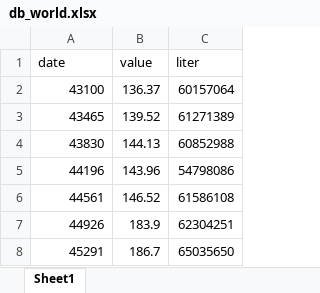
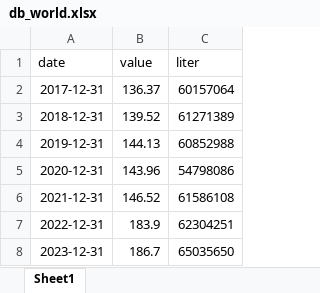
Before and after one commit to crisGriebler/IRD, an Excel workbook: FISHTRADER/ARIMA/Grafico 5 - Proteina/db_world.xlsx, sheet Sheet1, drawn as a sheet; values as stored, in another font and other column widths than the file's, no borders; the diff names each change by its address in the sheet, - before the commit and + after, or states it on an @@ line.

```diff
--- a/FISHTRADER/ARIMA/Grafico 5 - Proteina/db_world.xlsx (sheet Sheet1)
+++ b/FISHTRADER/ARIMA/Grafico 5 - Proteina/db_world.xlsx (sheet Sheet1)
-A2 (date): 43100
+A2 (date): 2017-12-31
-A3 (date): 43465
+A3 (date): 2018-12-31
-A4 (date): 43830
+A4 (date): 2019-12-31
-A5 (date): 44196
+A5 (date): 2020-12-31
-A6 (date): 44561
+A6 (date): 2021-12-31
-A7 (date): 44926
+A7 (date): 2022-12-31
-A8 (date): 45291
+A8 (date): 2023-12-31
```
Also changed, not shown: FISHTRADER/ARIMA/Grafico 5 - Proteina/db_br30.xlsx, FISHTRADER/ARIMA/Grafico 5 - Proteina/db_mt30.xlsx, 5 other files.
